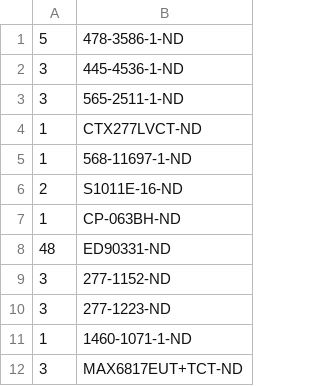
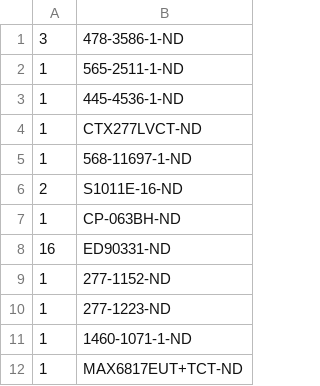
Before and after one commit to janelia-kicad/stepper_controller_3x2, a CSV file: bom/digikey_order_pcb.csv, drawn as a sheet.

```diff
--- a/bom/digikey_order_pcb.csv
+++ b/bom/digikey_order_pcb.csv
@@ -1,4 +1,4 @@
-5,478-3586-1-ND
-3,445-4536-1-ND
-3,565-2511-1-ND
+3,478-3586-1-ND
+1,565-2511-1-ND
+1,445-4536-1-ND
 1,CTX277LVCT-ND
@@ -7,6 +7,6 @@
 1,CP-063BH-ND
-48,ED90331-ND
-3,277-1152-ND
-3,277-1223-ND
+16,ED90331-ND
+1,277-1152-ND
+1,277-1223-ND
 1,1460-1071-1-ND
-3,MAX6817EUT+TCT-ND
+1,MAX6817EUT+TCT-ND
```
Also changed, not shown: bom/bom_pcb.csv, bom/bom_pcb_add.csv, 20 other files.
